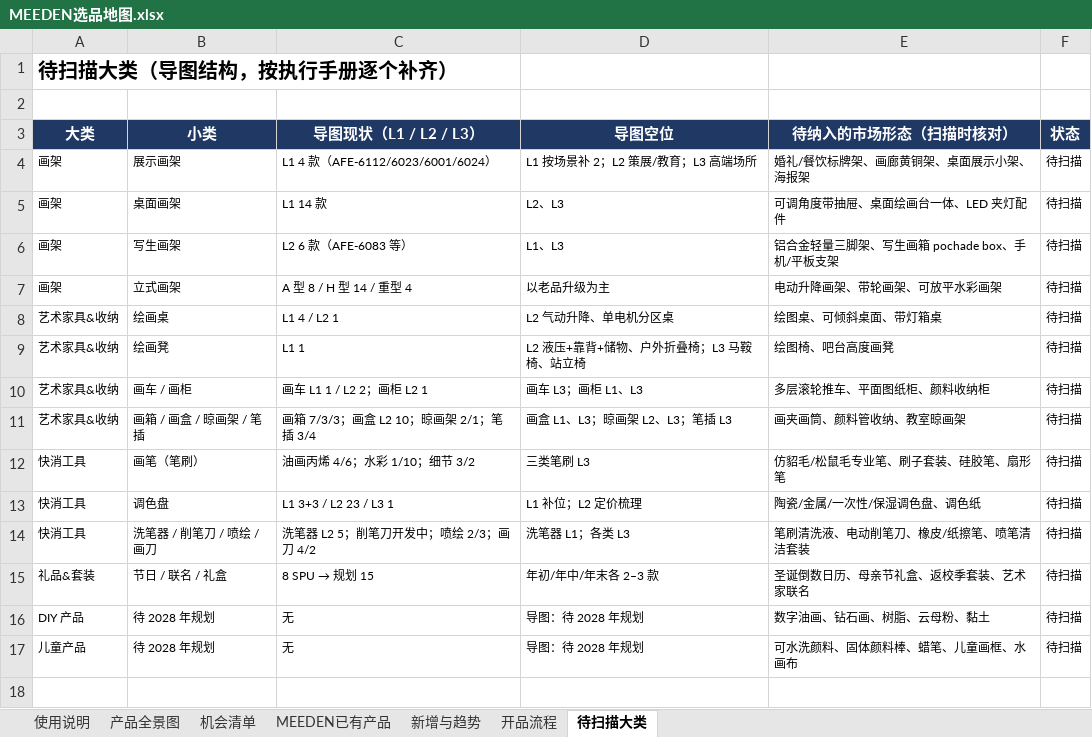
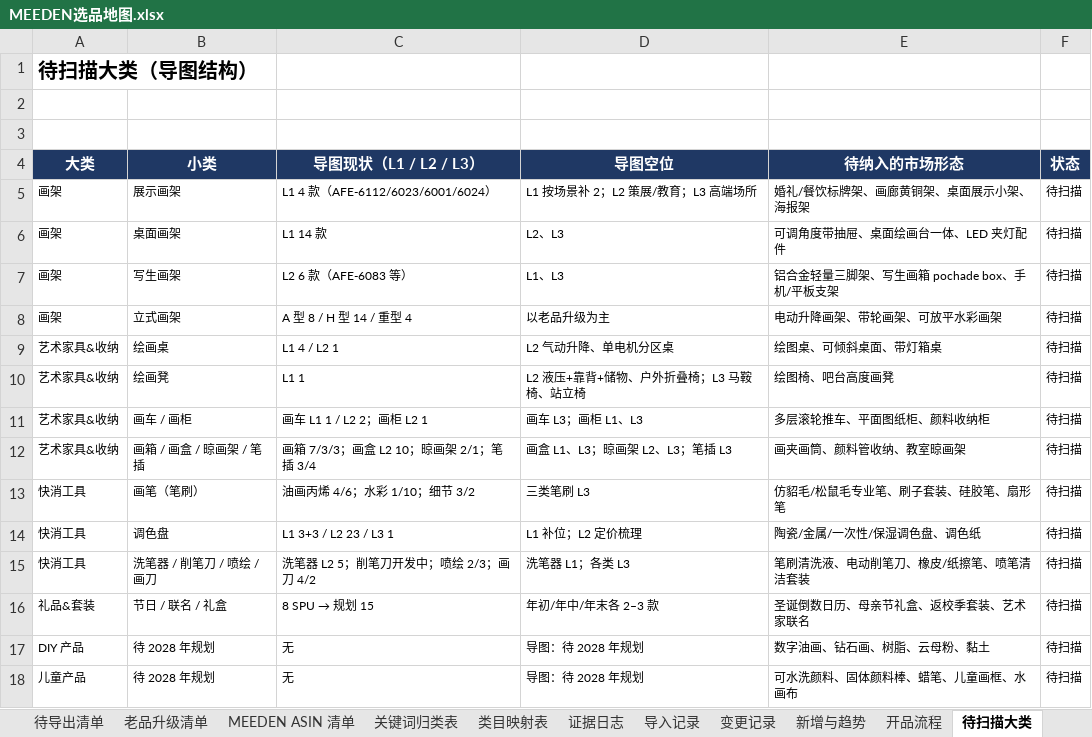
Before and after one commit to wuyan212123/-, an Excel workbook: MEEDEN选品地图.xlsx, sheet 待扫描大类, drawn as a sheet; values as stored, in another font and other column widths than the file's, no borders; addresses are those after the commit; the diff names each change by its address in the sheet, - before the commit and + after, or states it on an @@ line.

```diff
--- a/MEEDEN选品地图.xlsx (sheet 待扫描大类)
+++ b/MEEDEN选品地图.xlsx (sheet 待扫描大类)
-sheet tab: MEEDEN已有产品
+sheet tab: 待导出清单
+sheet tab: 老品升级清单
+sheet tab: MEEDEN ASIN 清单
+sheet tab: 关键词归类表
+sheet tab: 类目映射表
+sheet tab: 证据日志
+sheet tab: 导入记录
+sheet tab: 变更记录
-A1 (大类): 待扫描大类（导图结构，按执行手册逐个补齐）
+A1 (大类): 待扫描大类（导图结构）
+row 3: (empty)
-E4: 待纳入的市场形态（扫描时核对）
+E4: 待纳入的市场形态
```
Also changed, not shown: sheet 产品全景图, sheet 开品流程, sheet 使用说明, sheet 机会清单, sheet 新增与趋势, other sheet tabs, formulas that keep their value, charts or pictures, 23 other files.
